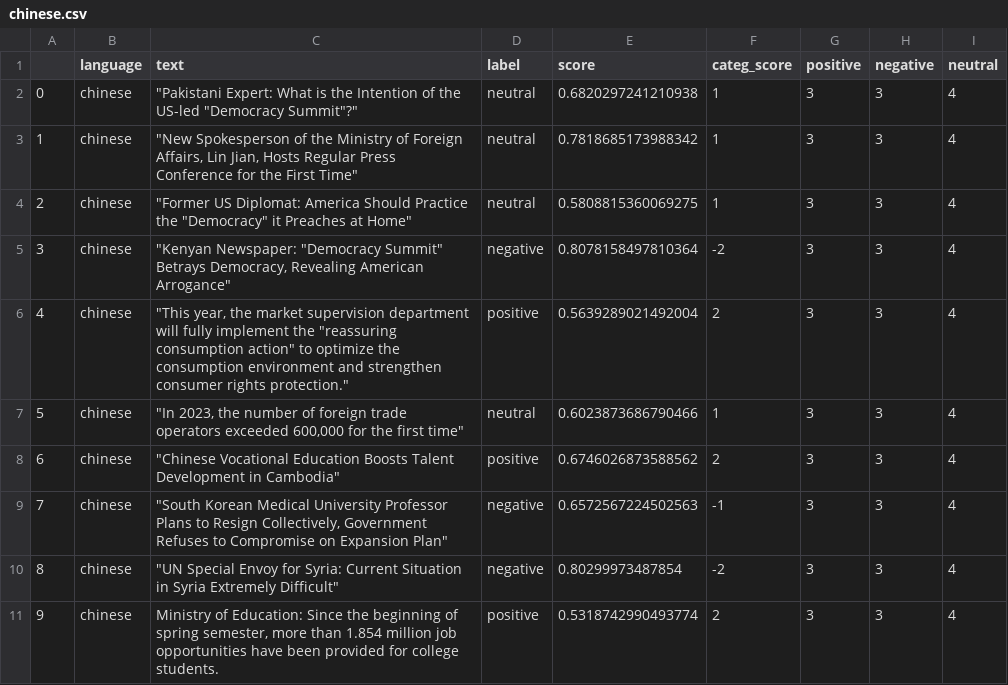
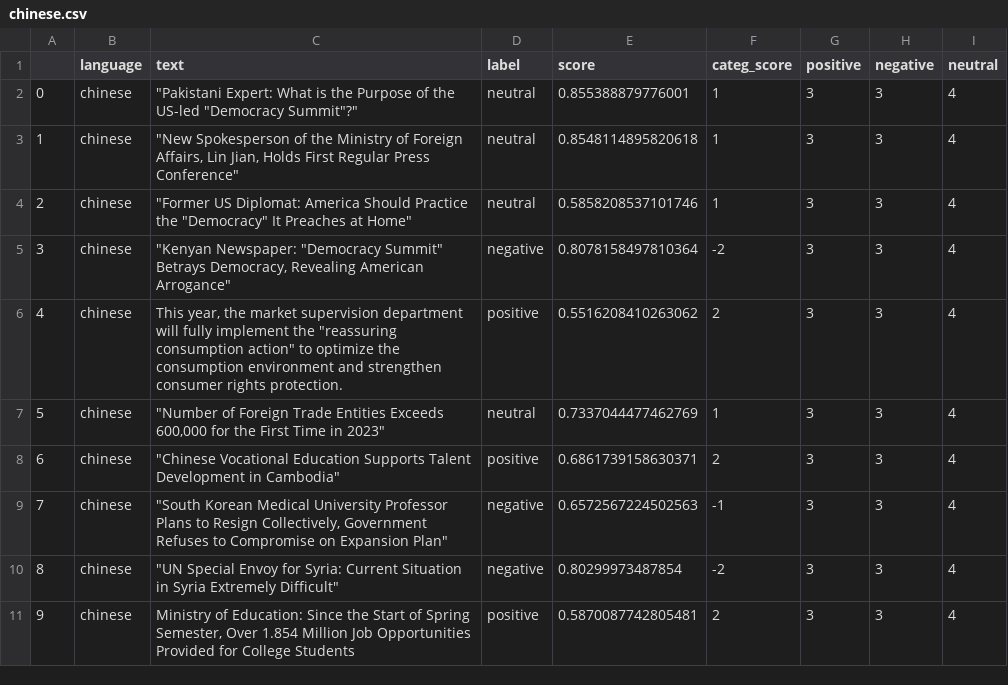
Before and after one commit to mfhan/translatenews, a CSV file: chinese.csv, drawn as a sheet.

```diff
--- a/chinese.csv
+++ b/chinese.csv
@@ -1,11 +1,11 @@
 ,language,text,label,score,categ_score,positive,negative,neutral
-0,chinese,"""Pakistani Expert: What is the Intention of the US-led ""Democracy Summit""?""",neutral,0.6820297241210938,1,3,3,4
-1,chinese,"""New Spokesperson of the Ministry of Foreign Affairs, Lin Jian, Hosts Regular Press Conference for the First Time""",neutral,0.7818685173988342,1,3,3,4
-2,chinese,"""Former US Diplomat: America Should Practice the ""Democracy"" it Preaches at Home""",neutral,0.5808815360069275,1,3,3,4
+0,chinese,"""Pakistani Expert: What is the Purpose of the US-led ""Democracy Summit""?""",neutral,0.855388879776001,1,3,3,4
+1,chinese,"""New Spokesperson of the Ministry of Foreign Affairs, Lin Jian, Holds First Regular Press Conference""",neutral,0.8548114895820618,1,3,3,4
+2,chinese,"""Former US Diplomat: America Should Practice the ""Democracy"" It Preaches at Home""",neutral,0.5858208537101746,1,3,3,4
 3,chinese,"""Kenyan Newspaper: ""Democracy Summit"" Betrays Democracy, Revealing American Arrogance""",negative,0.8078158497810364,-2,3,3,4
-4,chinese,"""This year, the market supervision department will fully implement the ""reassuring consumption action"" to optimize the consumption environment and strengthen consumer rights protection.""",positive,0.5639289021492004,2,3,3,4
-5,chinese,"""In 2023, the number of foreign trade operators exceeded 600,000 for the first time""",neutral,0.6023873686790466,1,3,3,4
-6,chinese,"""Chinese Vocational Education Boosts Talent Development in Cambodia""",positive,0.6746026873588562,2,3,3,4
+4,chinese,"This year, the market supervision department will fully implement the ""reassuring consumption action"" to optimize the consumption environment and strengthen consumer rights protection.",positive,0.5516208410263062,2,3,3,4
+5,chinese,"""Number of Foreign Trade Entities Exceeds 600,000 for the First Time in 2023""",neutral,0.7337044477462769,1,3,3,4
+6,chinese,"""Chinese Vocational Education Supports Talent Development in Cambodia""",positive,0.6861739158630371,2,3,3,4
 7,chinese,"""South Korean Medical University Professor Plans to Resign Collectively, Government Refuses to Compromise on Expansion Plan""",negative,0.6572567224502563,-1,3,3,4
 8,chinese,"""UN Special Envoy for Syria: Current Situation in Syria Extremely Difficult""",negative,0.80299973487854,-2,3,3,4
-9,chinese,"Ministry of Education: Since the beginning of spring semester, more than 1.854 million job opportunities have been provided for college students.",positive,0.5318742990493774,2,3,3,4
+9,chinese,"Ministry of Education: Since the Start of Spring Semester, Over 1.854 Million Job Opportunities Provided for College Students",positive,0.5870087742805481,2,3,3,4
```
